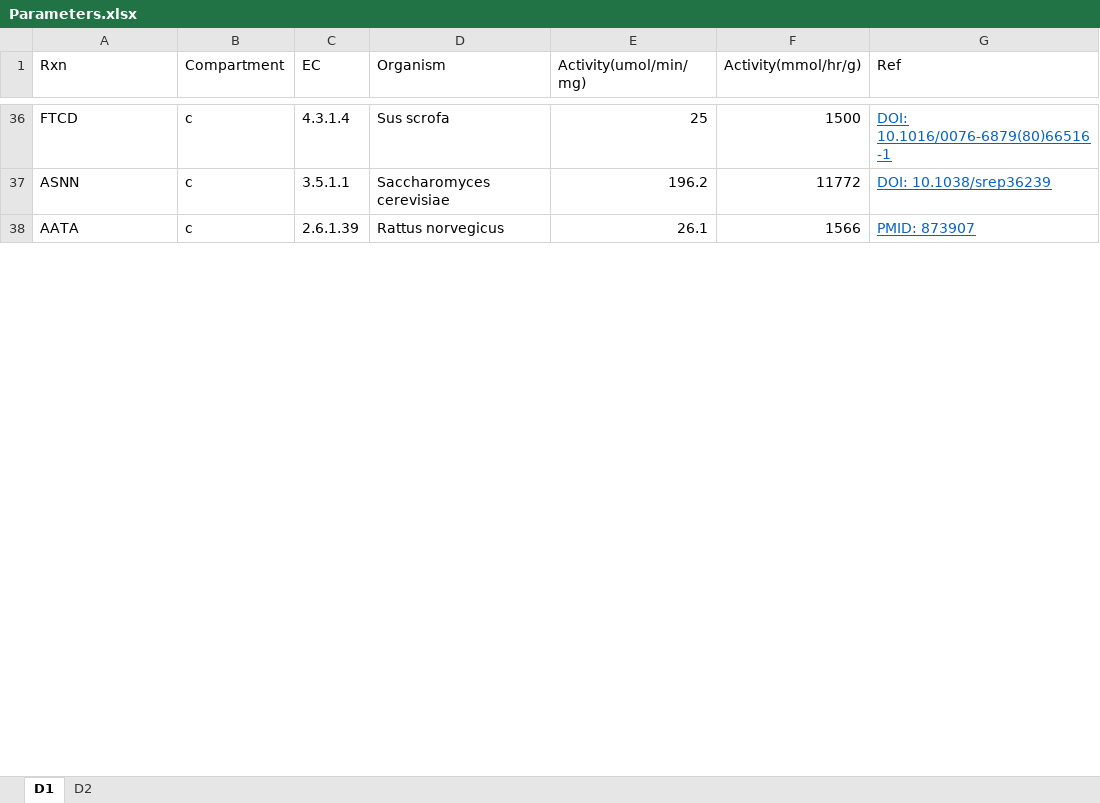
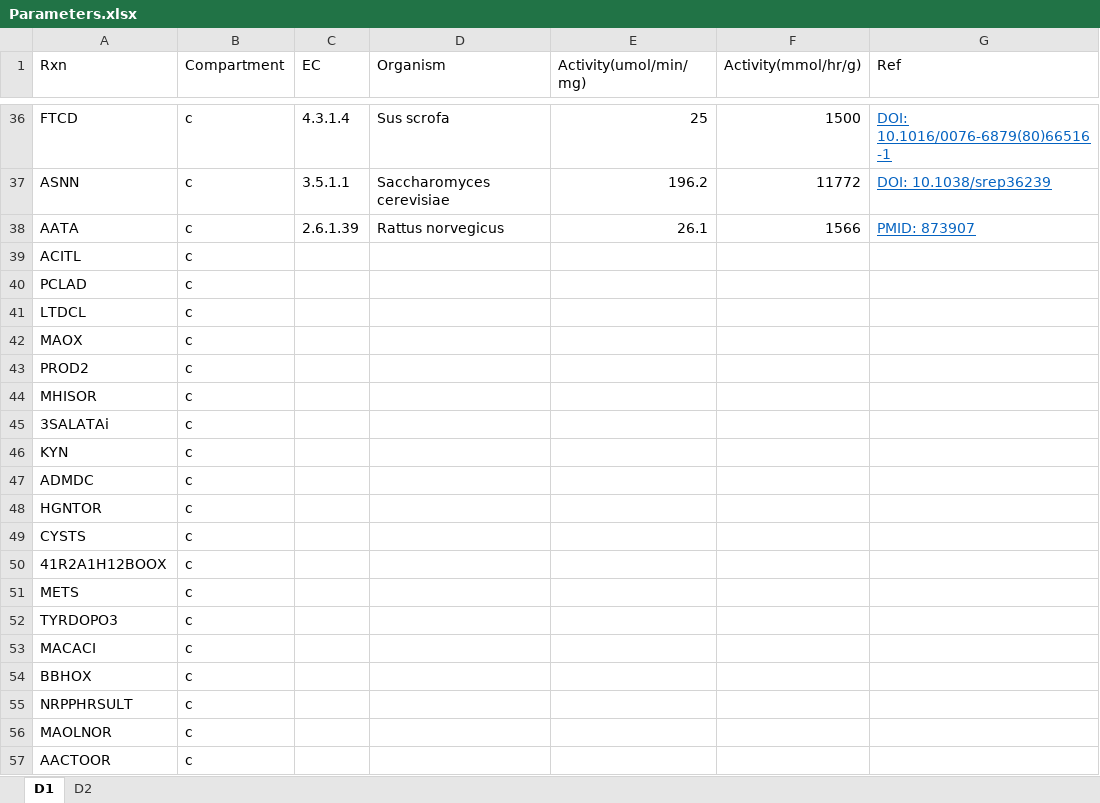
Before and after one commit to SizheQiu/PigGEM2025, an Excel workbook: data/gems/Parameters.xlsx, sheet D1, drawn as a sheet; only a part is shown, gaps mark what is left out; values as stored, in another font and other column widths than the file's, no borders; the diff covers the shown part only; the diff names each change by its address in the sheet, - before the commit and + after, or states it on an @@ line.

```diff
--- a/data/gems/Parameters.xlsx (sheet D1)
+++ b/data/gems/Parameters.xlsx (sheet D1)
+row 39: ACITL | c
+row 40: PCLAD | c
+row 41: LTDCL | c
+row 42: MAOX | c
+row 43: PROD2 | c
+row 44: MHISOR | c
+row 45: 3SALATAi | c
+row 46: KYN | c
+row 47: ADMDC | c
+row 48: HGNTOR | c
+row 49: CYSTS | c
+row 50: 41R2A1H12BOOX | c
+row 51: METS | c
+row 52: TYRDOPO3 | c
+row 53: MACACI | c
+row 54: BBHOX | c
+row 55: NRPPHRSULT | c
+row 56: MAOLNOR | c
+row 57: AACTOOR | c
```
Also changed, not shown: 206 added rows elsewhere in this sheet, formulas that keep their value, 2 other files.
